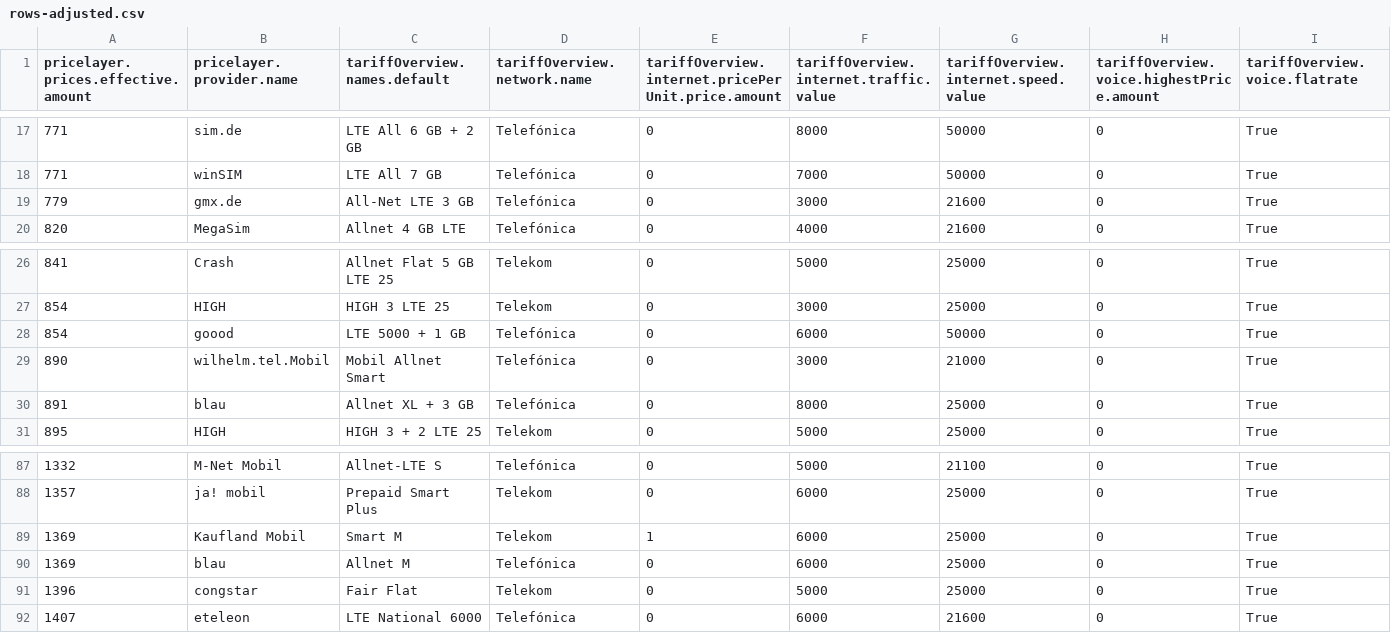
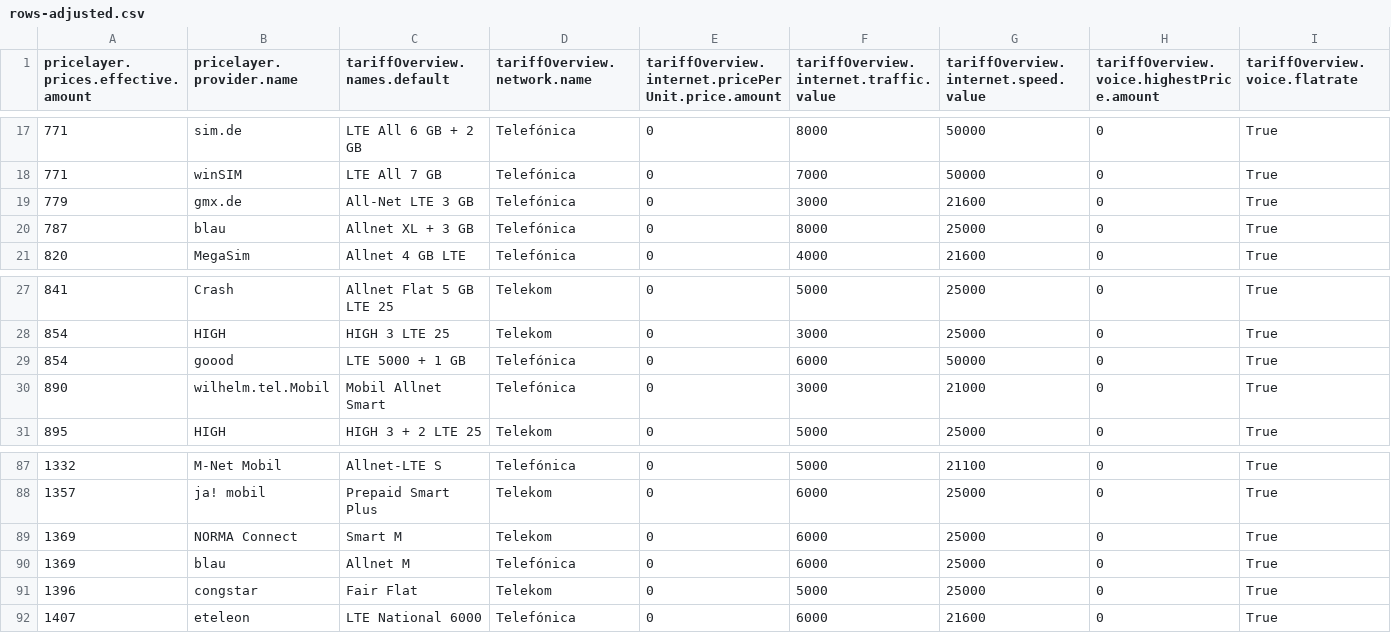
Before and after one commit to pcjedi/check24, a CSV file: rows-adjusted.csv, drawn as a sheet; only a part is shown, gaps mark what is left out; removed rows and columns are numbered as before the commit, all else as after; rows hold the shown columns only; the diff names each change by its address in the sheet, - before the commit and + after, or states it on an @@ line.

```diff
--- a/rows-adjusted.csv
+++ b/rows-adjusted.csv
+row 20: 787 | blau | Allnet XL + 3 GB | Telefónica | 0 | 8000 | 25000 | 0 | True
-row 30: 891 | blau | Allnet XL + 3 GB | Telefónica | 0 | 8000 | 25000 | 0 | True
-B89 (pricelayer.provider.name): Kaufland Mobil
+B89 (pricelayer.provider.name): NORMA Connect
-E89: 1
+E89: 0
```
Also changed, not shown: rows-simple.csv, rows.csv.
